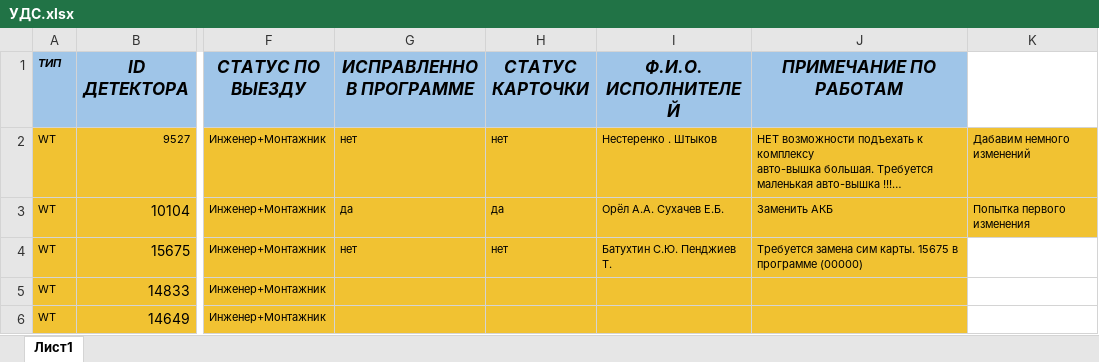
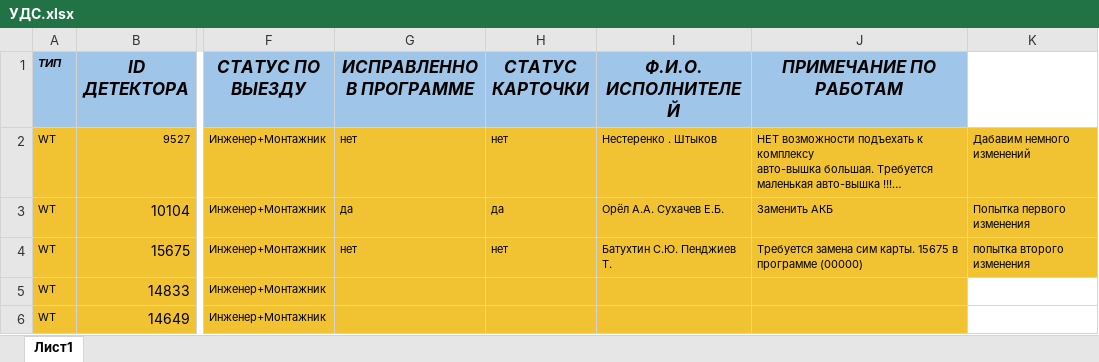
Before and after one commit to kohari21/forexam, an Excel workbook: УДС.xlsx, sheet Лист1, drawn as a sheet; only a part is shown, gaps mark what is left out; long unchanged cells end in …; values as stored, in another font and other column widths than the file's, no borders; the diff names each change by its address in the sheet, - before the commit and + after, or states it on an @@ line.

Commit message:
second change

```diff
--- a/УДС.xlsx (sheet Лист1)
+++ b/УДС.xlsx (sheet Лист1)
-K4: (empty)
+K4: попытка второго изменения
-K4 fill: none
+K4 fill: #F1C232
```
